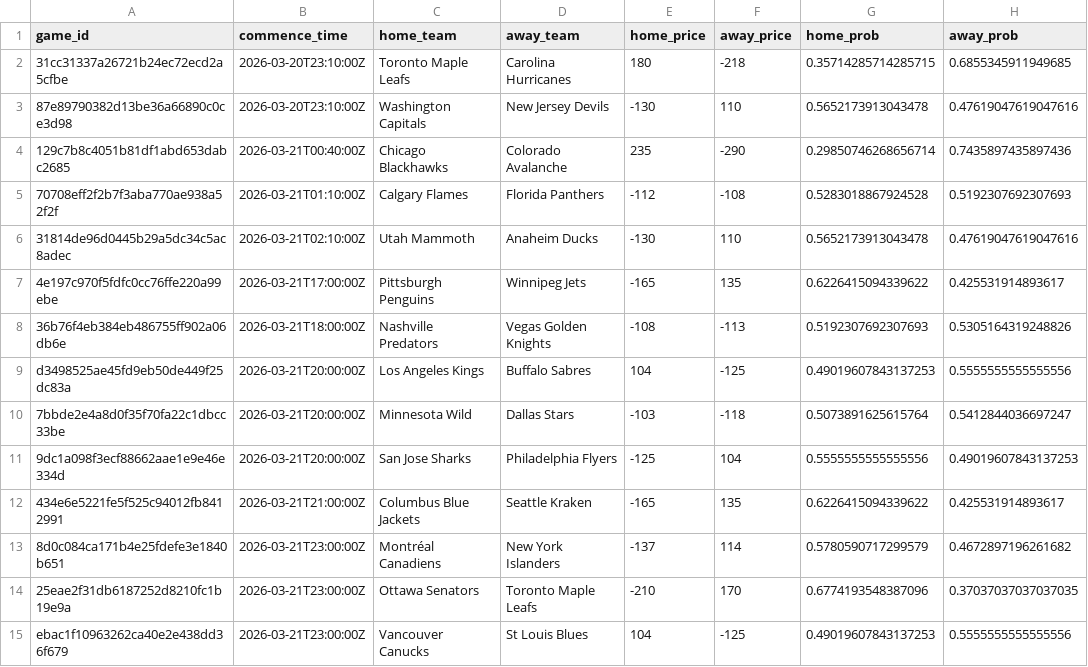
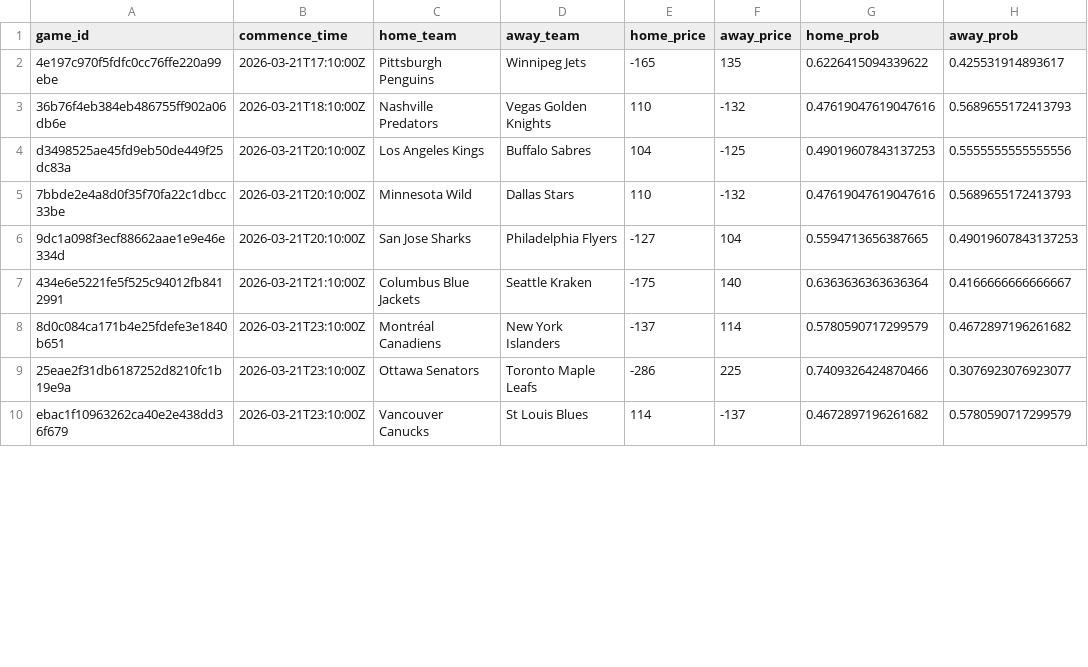
Before and after one commit to jonmccurdy/nhl_odds_moneypuck, a CSV file: data/games_today.csv, drawn as a sheet; only a part is shown; the diff covers the shown part only.

```diff
--- a/data/games_today.csv
+++ b/data/games_today.csv
@@ -1,15 +1,10 @@
 game_id,commence_time,home_team,away_team,home_price,away_price,home_prob,away_prob
-31cc31337a26721b24ec72ecd2a5cfbe,2026-03-20T23:10:00Z,Toronto Maple Leafs,Carolina Hurricanes,180,-218,0.35714285714285715,0.6855345911949685
-87e89790382d13be36a66890c0ce3d98,2026-03-20T23:10:00Z,Washington Capitals,New Jersey Devils,-130,110,0.5652173913043478,0.47619047619047616
-129c7b8c4051b81df1abd653dabc2685,2026-03-21T00:40:00Z,Chicago Blackhawks,Colorado Avalanche,235,-290,0.29850746268656714,0.7435897435897436
-70708eff2f2b7f3aba770ae938a52f2f,2026-03-21T01:10:00Z,Calgary Flames,Florida Panthers,-112,-108,0.5283018867924528,0.5192307692307693
-31814de96d0445b29a5dc34c5ac8adec,2026-03-21T02:10:00Z,Utah Mammoth,Anaheim Ducks,-130,110,0.5652173913043478,0.47619047619047616
-4e197c970f5fdfc0cc76ffe220a99ebe,2026-03-21T17:00:00Z,Pittsburgh Penguins,Winnipeg Jets,-165,135,0.6226415094339622,0.425531914893617
-36b76f4eb384eb486755ff902a06db6e,2026-03-21T18:00:00Z,Nashville Predators,Vegas Golden Knights,-108,-113,0.5192307692307693,0.5305164319248826
-d3498525ae45fd9eb50de449f25dc83a,2026-03-21T20:00:00Z,Los Angeles Kings,Buffalo Sabres,104,-125,0.49019607843137253,0.5555555555555556
-7bbde2e4a8d0f35f70fa22c1dbcc33be,2026-03-21T20:00:00Z,Minnesota Wild,Dallas Stars,-103,-118,0.5073891625615764,0.5412844036697247
-9dc1a098f3ecf88662aae1e9e46e334d,2026-03-21T20:00:00Z,San Jose Sharks,Philadelphia Flyers,-125,104,0.5555555555555556,0.49019607843137253
-434e6e5221fe5f525c94012fb8412991,2026-03-21T21:00:00Z,Columbus Blue Jackets,Seattle Kraken,-165,135,0.6226415094339622,0.425531914893617
-8d0c084ca171b4e25fdefe3e1840b651,2026-03-21T23:00:00Z,Montréal Canadiens,New York Islanders,-137,114,0.5780590717299579,0.4672897196261682
-25eae2f31db6187252d8210fc1b19e9a,2026-03-21T23:00:00Z,Ottawa Senators,Toronto Maple Leafs,-210,170,0.6774193548387096,0.37037037037037035
-ebac1f10963262ca40e2e438dd36f679,2026-03-21T23:00:00Z,Vancouver Canucks,St Louis Blues,104,-125,0.49019607843137253,0.5555555555555556
+4e197c970f5fdfc0cc76ffe220a99ebe,2026-03-21T17:10:00Z,Pittsburgh Penguins,Winnipeg Jets,-165,135,0.6226415094339622,0.425531914893617
+36b76f4eb384eb486755ff902a06db6e,2026-03-21T18:10:00Z,Nashville Predators,Vegas Golden Knights,110,-132,0.47619047619047616,0.5689655172413793
+d3498525ae45fd9eb50de449f25dc83a,2026-03-21T20:10:00Z,Los Angeles Kings,Buffalo Sabres,104,-125,0.49019607843137253,0.5555555555555556
+7bbde2e4a8d0f35f70fa22c1dbcc33be,2026-03-21T20:10:00Z,Minnesota Wild,Dallas Stars,110,-132,0.47619047619047616,0.5689655172413793
+9dc1a098f3ecf88662aae1e9e46e334d,2026-03-21T20:10:00Z,San Jose Sharks,Philadelphia Flyers,-127,104,0.5594713656387665,0.49019607843137253
+434e6e5221fe5f525c94012fb8412991,2026-03-21T21:10:00Z,Columbus Blue Jackets,Seattle Kraken,-175,140,0.6363636363636364,0.4166666666666667
+8d0c084ca171b4e25fdefe3e1840b651,2026-03-21T23:10:00Z,Montréal Canadiens,New York Islanders,-137,114,0.5780590717299579,0.4672897196261682
+25eae2f31db6187252d8210fc1b19e9a,2026-03-21T23:10:00Z,Ottawa Senators,Toronto Maple Leafs,-286,225,0.7409326424870466,0.3076923076923077
+ebac1f10963262ca40e2e438dd36f679,2026-03-21T23:10:00Z,Vancouver Canucks,St Louis Blues,114,-137,0.4672897196261682,0.5780590717299579
```
Also changed, not shown: 10 edited cells elsewhere in this file, data/moneypuck_today.csv, 1 other file.
